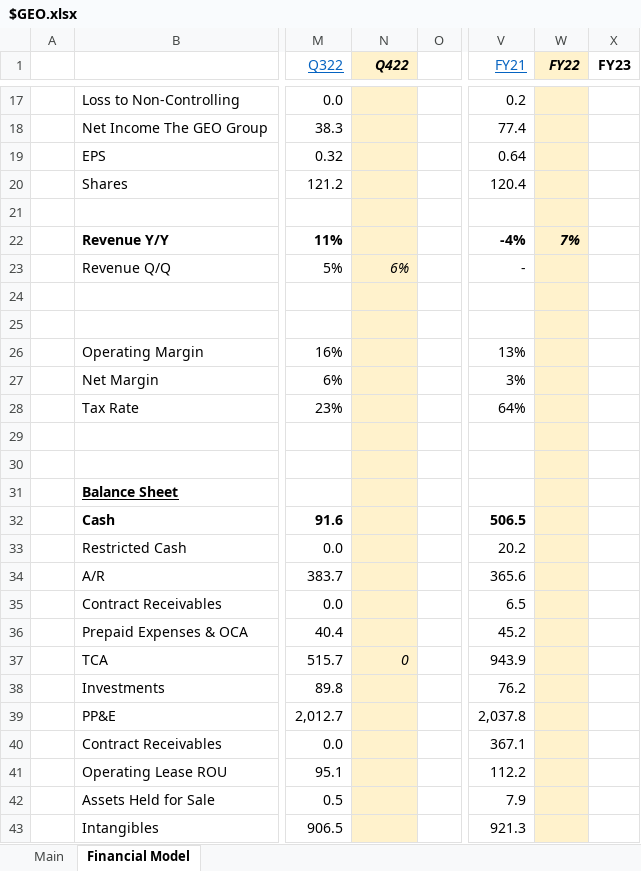
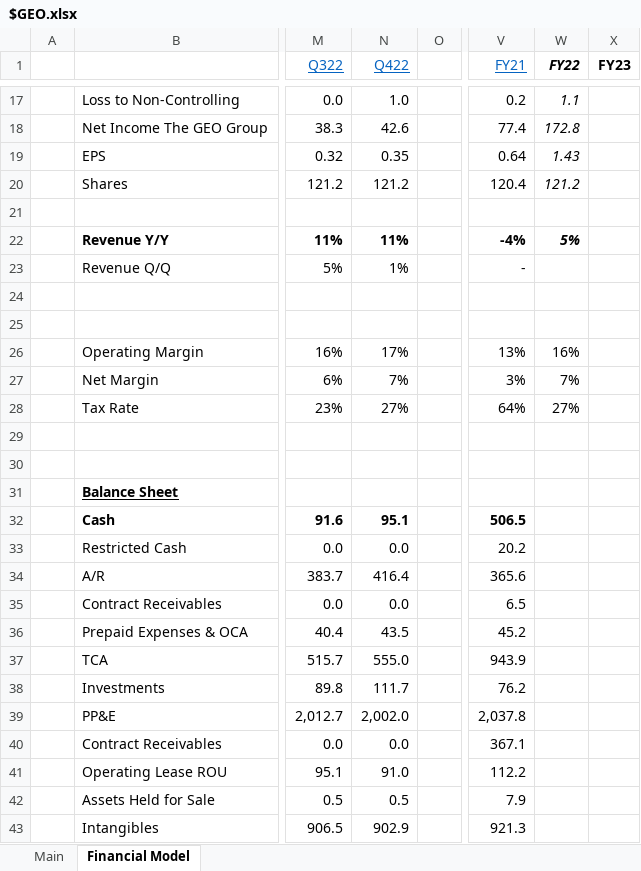
Before and after one commit to Charlie-Hill/Financial-Models, an Excel workbook: $GEO.xlsx, sheet Financial Model, drawn as a sheet; only a part is shown, gaps mark what is left out; values as stored, in another font and other column widths than the file's, no borders; charts and pictures not drawn; the diff covers the shown part only; the diff names each change by its address in the sheet, - before the commit and + after, or states it on an @@ line.

```diff
--- a/$GEO.xlsx (sheet Financial Model)
+++ b/$GEO.xlsx (sheet Financial Model)
-N1:N43 fill: #FFF2CC
+N1:N43 fill: none
@@ N1 italic: on → off, bold: on → off, underline: off → on, text colour: black → #0563C1 @@
-W1:W43 fill: #FFF2CC
+W1:W43 fill: none
-N17 (Q422): (empty)
+N17 (Q422): 1.0
-W17 (FY22): (empty)
+W17 (FY22): 1.1
-N18 (Q422): (empty)
+N18 (Q422): 42.6
-W18 (FY22): (empty)
+W18 (FY22): 172.8
-N19 (Q422): (empty)
+N19 (Q422): 0.35
-W19 (FY22): (empty)
+W19 (FY22): 1.43
-N20 (Q422): (empty)
+N20 (Q422): 121.2
-W20 (FY22): (empty)
+W20 (FY22): 121.2
-N22 (Q422): (empty)
+N22 (Q422): 11%
-W22 (FY22): 7%
+W22 (FY22): 5%
-N23 (Q422): 6%
+N23 (Q422): 1%
-N23 italic: on
+N23 italic: off
-N26 (Q422): (empty)
+N26 (Q422): 17%
-W26 (FY22): (empty)
+W26 (FY22): 16%
-N27 (Q422): (empty)
+N27 (Q422): 7%
-W27 (FY22): (empty)
+W27 (FY22): 7%
-N28 (Q422): (empty)
+N28 (Q422): 27%
-W28 (FY22): (empty)
+W28 (FY22): 27%
-N32 (Q422): (empty)
+N32 (Q422): 95.1
-N33 (Q422): (empty)
+N33 (Q422): 0.0
-N34 (Q422): (empty)
+N34 (Q422): 416.4
-N35 (Q422): (empty)
+N35 (Q422): 0.0
-N36 (Q422): (empty)
+N36 (Q422): 43.5
-N37 (Q422): 0
+N37 (Q422): 555.0
-N37 italic: on
+N37 italic: off
-N38 (Q422): (empty)
+N38 (Q422): 111.7
-N39 (Q422): (empty)
+N39 (Q422): 2,002.0
-N40 (Q422): (empty)
+N40 (Q422): 0.0
-N41 (Q422): (empty)
+N41 (Q422): 91.0
-N42 (Q422): (empty)
+N42 (Q422): 0.5
-N43 (Q422): (empty)
+N43 (Q422): 902.9
```
Also changed, not shown: 59 edited cells and cell formats elsewhere in this sheet, sheet Main, charts or pictures.
